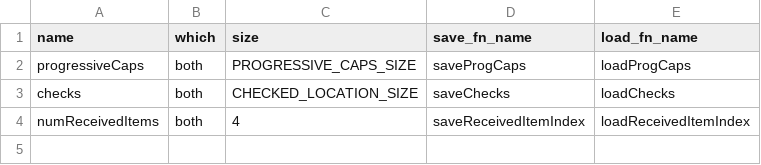
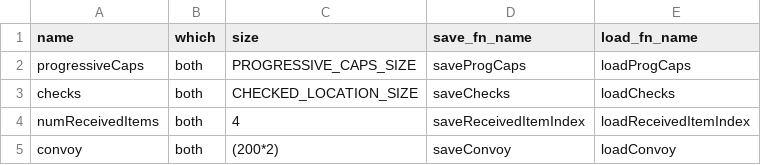
Before and after one commit to CT075/fe8-archipelago, a CSV file: data/save_chunks.csv, drawn as a sheet; the diff names each change by its address in the sheet, - before the commit and + after, or states it on an @@ line.

Commit message:
enable writing expanded convoy to save
This also involves extending `ram_alloc.py` with the ability to use
different "allocation" and "access" types, as we want the convoy to be
allocated as `u16[200]` but accessed as `u16*`.

Signed-off-by: Cameron Wong <cam@camdar.io>

```diff
--- a/data/save_chunks.csv
+++ b/data/save_chunks.csv
+row 5: convoy | both | (200*2) | saveConvoy | loadConvoy
```
Also changed, not shown: 6 other files.
